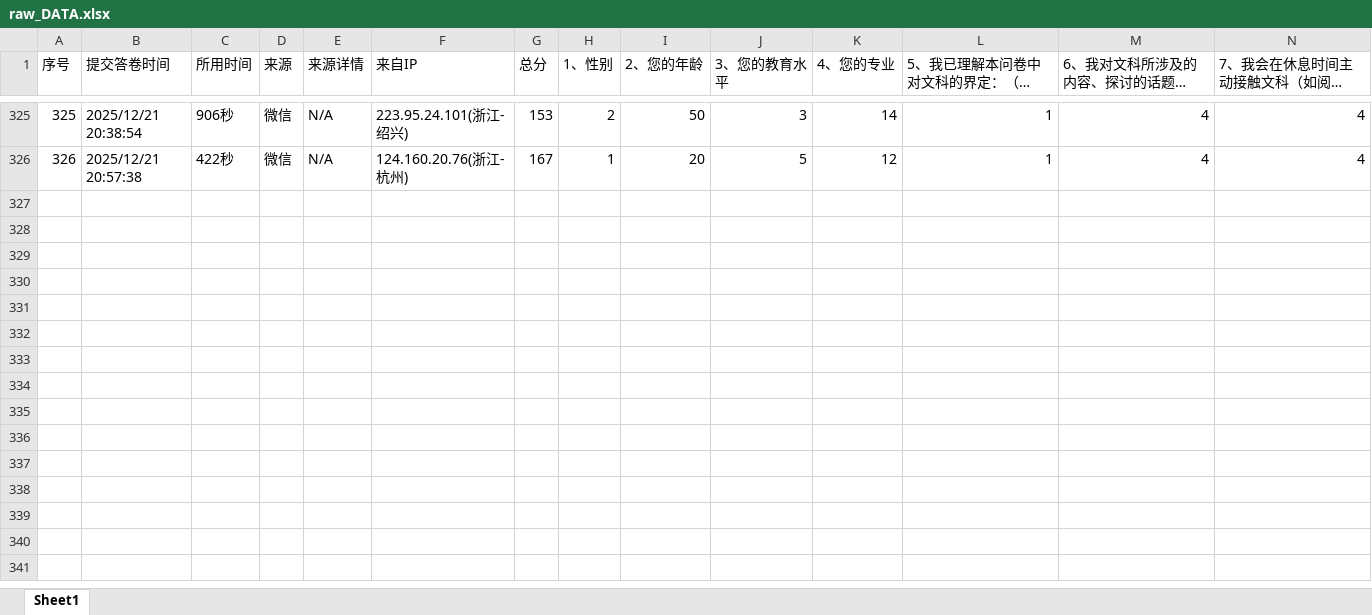
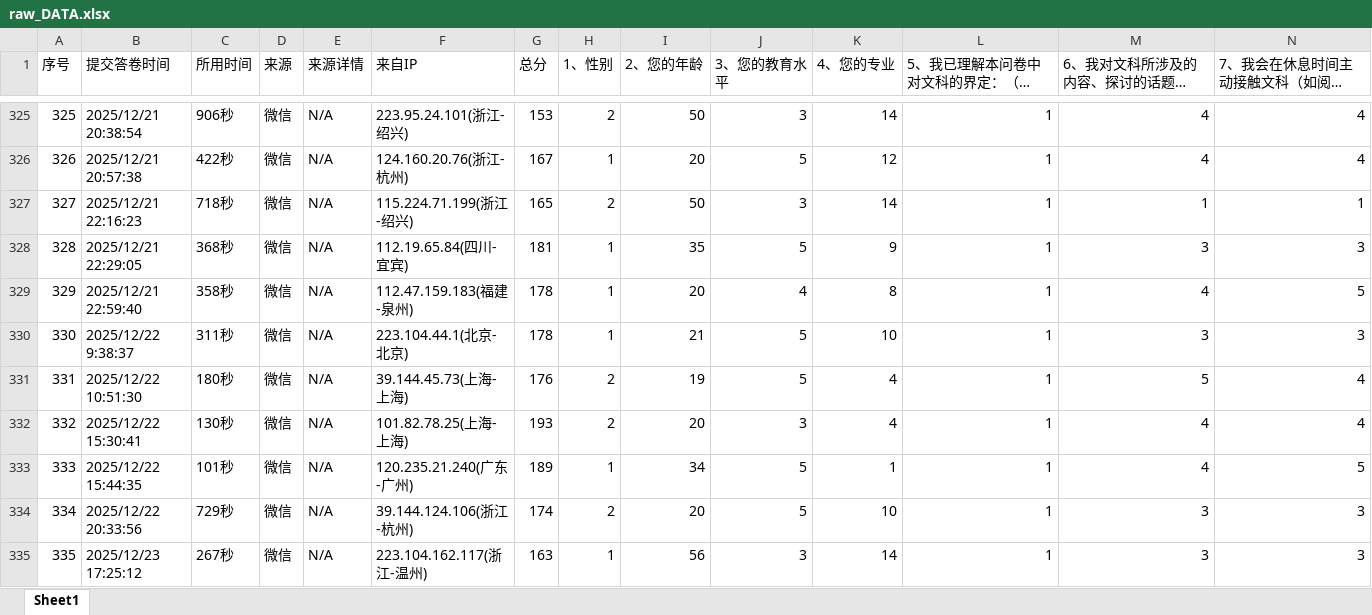
Before and after one commit to taochou-cogsci/Humanities-Attitude-Scale, an Excel workbook: DataAna/raw_DATA.xlsx, sheet Sheet1, drawn as a sheet; only a part is shown, gaps mark what is left out; long unchanged cells end in …; values as stored, in another font and other column widths than the file's, no borders; rows hold the shown columns only; the diff names each change by its address in the sheet, - before the commit and + after, or states it on an @@ line.

```diff
--- a/DataAna/raw_DATA.xlsx (sheet Sheet1)
+++ b/DataAna/raw_DATA.xlsx (sheet Sheet1)
+row 327: 327 | 2025/12/21 22:16:23 | 718秒 | 微信 | N/A | 115.224.71.199(浙江-绍兴) | 165 | 2 | 50 | 3 | 14 | 1 | 1 | 1
+row 328: 328 | 2025/12/21 22:29:05 | 368秒 | 微信 | N/A | 112.19.65.84(四川-宜宾) | 181 | 1 | 35 | 5 | 9 | 1 | 3 | 3
+row 329: 329 | 2025/12/21 22:59:40 | 358秒 | 微信 | N/A | 112.47.159.183(福建-泉州) | 178 | 1 | 20 | 4 | 8 | 1 | 4 | 5
+row 330: 330 | 2025/12/22 9:38:37 | 311秒 | 微信 | N/A | 223.104.44.1(北京-北京) | 178 | 1 | 21 | 5 | 10 | 1 | 3 | 3
+row 331: 331 | 2025/12/22 10:51:30 | 180秒 | 微信 | N/A | 39.144.45.73(上海-上海) | 176 | 2 | 19 | 5 | 4 | 1 | 5 | 4
+row 332: 332 | 2025/12/22 15:30:41 | 130秒 | 微信 | N/A | 101.82.78.25(上海-上海) | 193 | 2 | 20 | 3 | 4 | 1 | 4 | 4
+row 333: 333 | 2025/12/22 15:44:35 | 101秒 | 微信 | N/A | 120.235.21.240(广东-广州) | 189 | 1 | 34 | 5 | 1 | 1 | 4 | 5
+row 334: 334 | 2025/12/22 20:33:56 | 729秒 | 微信 | N/A | 39.144.124.106(浙江-杭州) | 174 | 2 | 20 | 5 | 10 | 1 | 3 | 3
+row 335: 335 | 2025/12/23 17:25:12 | 267秒 | 微信 | N/A | 223.104.162.117(浙江-温州) | 163 | 1 | 56 | 3 | 14 | 1 | 3 | 3
```
Also changed, not shown: DataAna/EFA_DATA.xlsx, DataAna/converted_DATA.xlsx, 29 other files.
